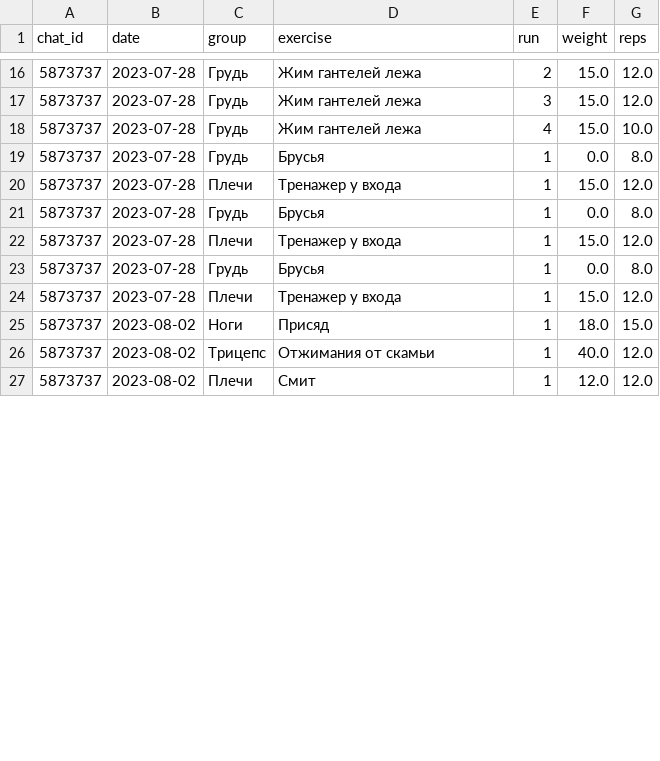
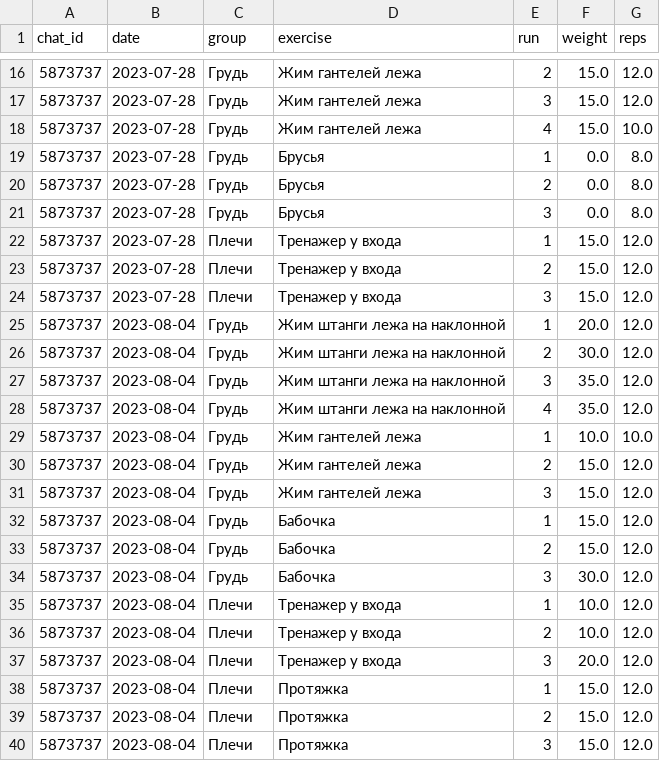
Before and after one commit to mhmx/gymbot, a CSV file: stats/5873737_stats.csv, drawn as a sheet; only a part is shown, gaps mark what is left out; the diff covers the shown part only.

Commit message:
add previous exercise stats to show

```diff
--- a/stats/5873737_stats.csv
+++ b/stats/5873737_stats.csv
@@ -19,9 +19,22 @@ chat_id,date,group,exercise,run,weight,reps
 5873737,2023-07-28,Грудь,Брусья,1,0.0,8.0
+5873737,2023-07-28,Грудь,Брусья,2,0.0,8.0
+5873737,2023-07-28,Грудь,Брусья,3,0.0,8.0
 5873737,2023-07-28,Плечи,Тренажер у входа,1,15.0,12.0
-5873737,2023-07-28,Грудь,Брусья,1,0.0,8.0
-5873737,2023-07-28,Плечи,Тренажер у входа,1,15.0,12.0
-5873737,2023-07-28,Грудь,Брусья,1,0.0,8.0
-5873737,2023-07-28,Плечи,Тренажер у входа,1,15.0,12.0
-5873737,2023-08-02,Ноги,Присяд,1,18.0,15.0
-5873737,2023-08-02,Трицепс,Отжимания от скамьи,1,40.0,12.0
-5873737,2023-08-02,Плечи,Смит,1,12.0,12.0
+5873737,2023-07-28,Плечи,Тренажер у входа,2,15.0,12.0
+5873737,2023-07-28,Плечи,Тренажер у входа,3,15.0,12.0
+5873737,2023-08-04,Грудь,Жим штанги лежа на наклонной,1,20.0,12.0
+5873737,2023-08-04,Грудь,Жим штанги лежа на наклонной,2,30.0,12.0
+5873737,2023-08-04,Грудь,Жим штанги лежа на наклонной,3,35.0,12.0
+5873737,2023-08-04,Грудь,Жим штанги лежа на наклонной,4,35.0,12.0
+5873737,2023-08-04,Грудь,Жим гантелей лежа,1,10.0,10.0
+5873737,2023-08-04,Грудь,Жим гантелей лежа,2,15.0,12.0
+5873737,2023-08-04,Грудь,Жим гантелей лежа,3,15.0,12.0
+5873737,2023-08-04,Грудь,Бабочка,1,15.0,12.0
+5873737,2023-08-04,Грудь,Бабочка,2,15.0,12.0
+5873737,2023-08-04,Грудь,Бабочка,3,30.0,12.0
+5873737,2023-08-04,Плечи,Тренажер у входа,1,10.0,12.0
+5873737,2023-08-04,Плечи,Тренажер у входа,2,10.0,12.0
+5873737,2023-08-04,Плечи,Тренажер у входа,3,20.0,12.0
+5873737,2023-08-04,Плечи,Протяжка,1,15.0,12.0
+5873737,2023-08-04,Плечи,Протяжка,2,15.0,12.0
+5873737,2023-08-04,Плечи,Протяжка,3,15.0,12.0
```
Also changed, not shown: 2 added rows and 5 edited cells elsewhere in this file, files/exercises.csv, 1 other file.
